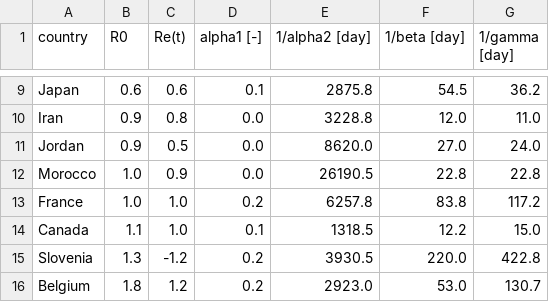
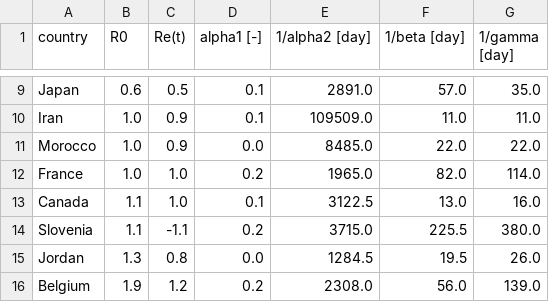
Before and after one commit to ilylabs/ilylabs.github.io, a CSV file: _data/scores.csv, drawn as a sheet; only a part is shown, gaps mark what is left out; removed rows and columns are numbered as before the commit, all else as after; the diff covers the shown part only; the diff names each change by its address in the sheet, - before the commit and + after, or states it on an @@ line.

```diff
--- a/_data/scores.csv
+++ b/_data/scores.csv
-C9 (Re(t)): 0.6
+C9 (Re(t)): 0.5
-E9 (1/alpha2 [day]): 2875.8
+E9 (1/alpha2 [day]): 2891.0
-F9 (1/beta [day]): 54.5
+F9 (1/beta [day]): 57.0
-G9 (1/gamma [day]): 36.2
+G9 (1/gamma [day]): 35.0
-B10 (R0): 0.9
+B10 (R0): 1.0
-C10 (Re(t)): 0.8
+C10 (Re(t)): 0.9
-D10 (alpha1 [-]): 0.0
+D10 (alpha1 [-]): 0.1
-E10 (1/alpha2 [day]): 3228.8
+E10 (1/alpha2 [day]): 109509.0
-F10 (1/beta [day]): 12.0
+F10 (1/beta [day]): 11.0
-row 11: Jordan | 0.9 | 0.5 | 0.0 | 8620.0 | 27.0 | 24.0
-E11 (1/alpha2 [day]): 26190.5
+E11 (1/alpha2 [day]): 8485.0
-F11 (1/beta [day]): 22.8
+F11 (1/beta [day]): 22.0
-G11 (1/gamma [day]): 22.8
+G11 (1/gamma [day]): 22.0
-E12 (1/alpha2 [day]): 6257.8
+E12 (1/alpha2 [day]): 1965.0
-F12 (1/beta [day]): 83.8
+F12 (1/beta [day]): 82.0
-G12 (1/gamma [day]): 117.2
+G12 (1/gamma [day]): 114.0
-E13 (1/alpha2 [day]): 1318.5
+E13 (1/alpha2 [day]): 3122.5
-F13 (1/beta [day]): 12.2
+F13 (1/beta [day]): 13.0
-G13 (1/gamma [day]): 15.0
+G13 (1/gamma [day]): 16.0
-B14 (R0): 1.3
+B14 (R0): 1.1
-C14 (Re(t)): -1.2
+C14 (Re(t)): -1.1
-E14 (1/alpha2 [day]): 3930.5
+E14 (1/alpha2 [day]): 3715.0
-F14 (1/beta [day]): 220.0
+F14 (1/beta [day]): 225.5
-G14 (1/gamma [day]): 422.8
+G14 (1/gamma [day]): 380.0
+row 15: Jordan | 1.3 | 0.8 | 0.0 | 1284.5 | 19.5 | 26.0
-B16 (R0): 1.8
+B16 (R0): 1.9
-E16 (1/alpha2 [day]): 2923.0
+E16 (1/alpha2 [day]): 2308.0
-F16 (1/beta [day]): 53.0
+F16 (1/beta [day]): 56.0
-G16 (1/gamma [day]): 130.7
+G16 (1/gamma [day]): 139.0
```
Also changed, not shown: 5 added rows, 5 removed rows and 70 edited cells elsewhere in this file, 31 other files.
